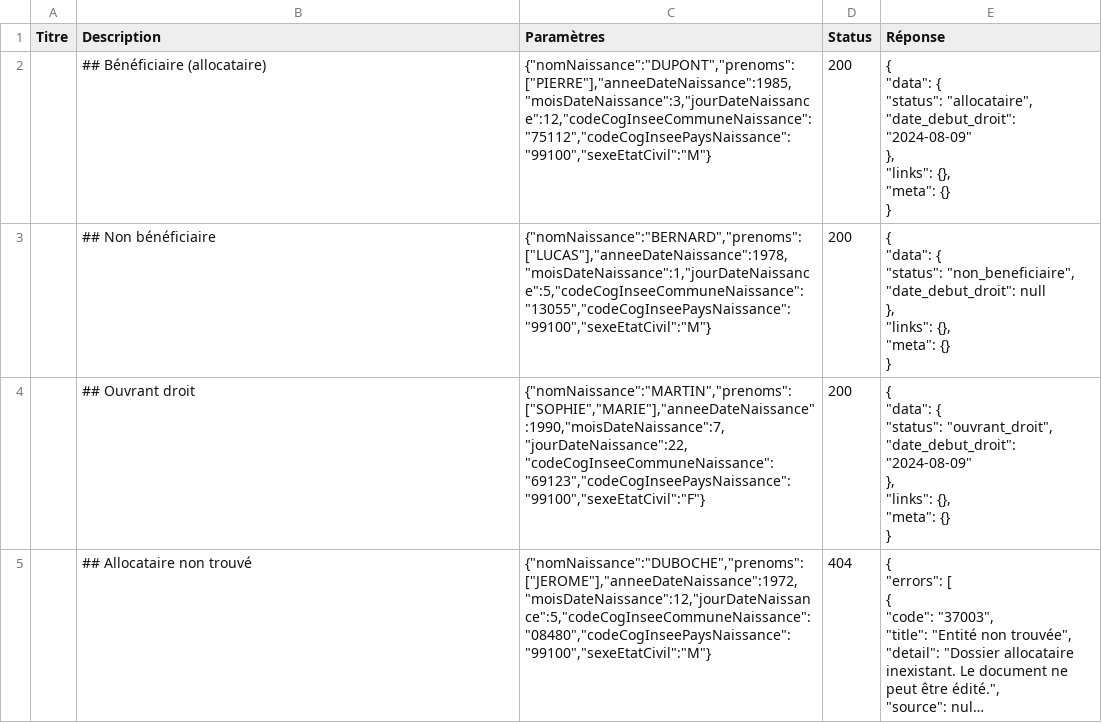
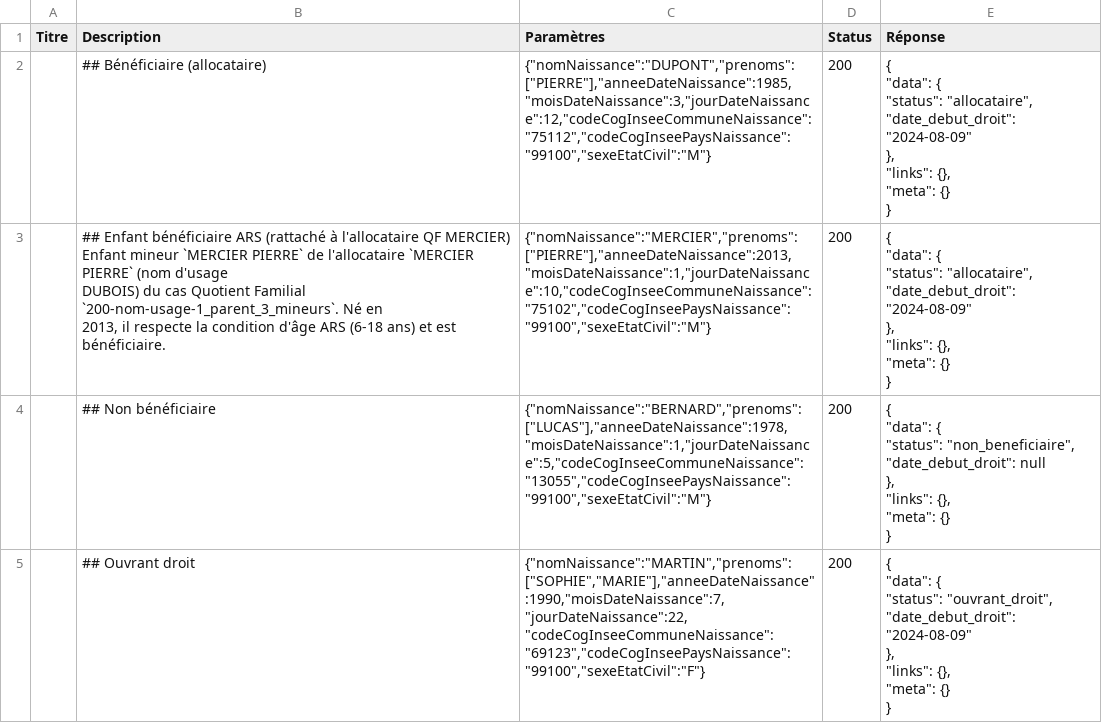
Before and after one commit to datagouv/apistration, a CSV file: mocks/payloads/api_particulier_v3_cnav_allocation_rentree_scolaire_with_civility/summary.csv, drawn as a sheet; only a part is shown; the shorter side is filled out with more unchanged rows; long unchanged cells end in ….

```diff
--- a/mocks/payloads/api_particulier_v3_cnav_allocation_rentree_scolaire_with_civility/summary.csv
+++ b/mocks/payloads/api_particulier_v3_cnav_allocation_rentree_scolaire_with_civility/summary.csv
@@ -9,2 +9,14 @@ Titre,Description,Paramètres,Status,Réponse
 }"
+,"## Enfant bénéficiaire ARS (rattaché à l'allocataire QF MERCIER)
+
+Enfant mineur `MERCIER PIERRE` de l'allocataire `MERCIER PIERRE` (nom d'usage
+DUBOIS) du cas Quotient Familial `200-nom-usage-1_parent_3_mineurs`. Né en
+2013, il respecte la condition d'âge ARS (6-18 ans) et est bénéficiaire.","{""nomNaissance"":""MERCIER"",""prenoms"":[""PIERRE""],""anneeDateNaissance"":2013,""moisDateNaissance"":1,""jourDateNaissance"":10,""codeCogInseeCommuneNaissance"":""75102"",""codeCogInseePaysNaissance"":""99100"",""sexeEtatCivil"":""M""}",200,"{
+  ""data"": {
+    ""status"": ""allocataire"",
+    ""date_debut_droit"": ""2024-08-09""
+  },
+  ""links"": {},
+  ""meta"": {}
+}"
 ,## Non bénéficiaire,"{""nomNaissance"":""BERNARD"",""prenoms"":[""LUCAS""],""anneeDateNaissance"":1978,""moisDateNaissance"":1,""jourDateNaissance"":5,""codeCogInseeCommuneNaissance"":""13055"",""codeCogInseePaysNaissance"":""99100"",""sexeEtatCivil"":""M""}",200,"{
```
Also changed, not shown: mocks/payloads/api_particulier_v3_cnav_allocation_enfant_handicape_with_civility/summary.csv, mocks/payloads/api_particulier_v3_cnav_quotient_familial_with_civility/summary.csv, 6 other files.
